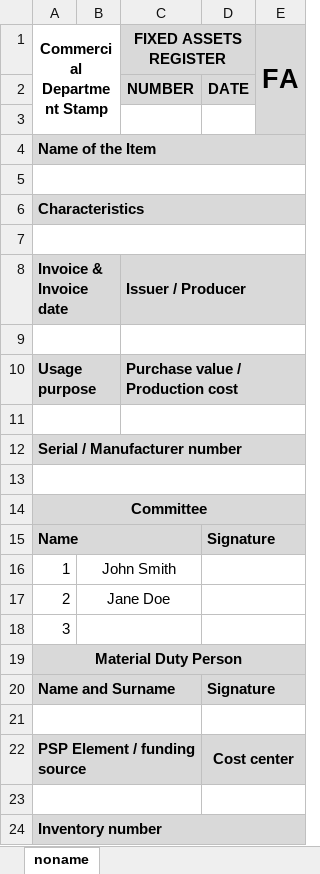
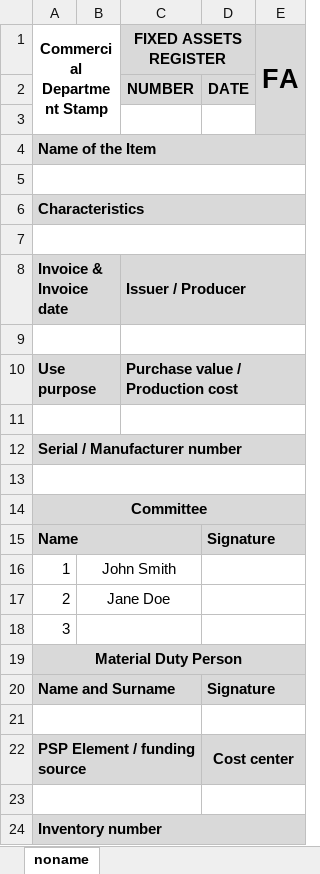
Before and after one commit to MarekSzadkowski/Fixed-Assets-Register, an Excel workbook: FA_template.xlsx, sheet noname, drawn as a sheet; values as stored, in another font and other column widths than the file's, no borders; the diff names each change by its address in the sheet, - before the commit and + after, or states it on an @@ line.

```diff
--- a/FA_template.xlsx (sheet noname)
+++ b/FA_template.xlsx (sheet noname)
-A10 (Commercial Department Stamp): Usage purpose
+A10 (Commercial Department Stamp): Use purpose
```
Also changed, not shown: 1 other file.
